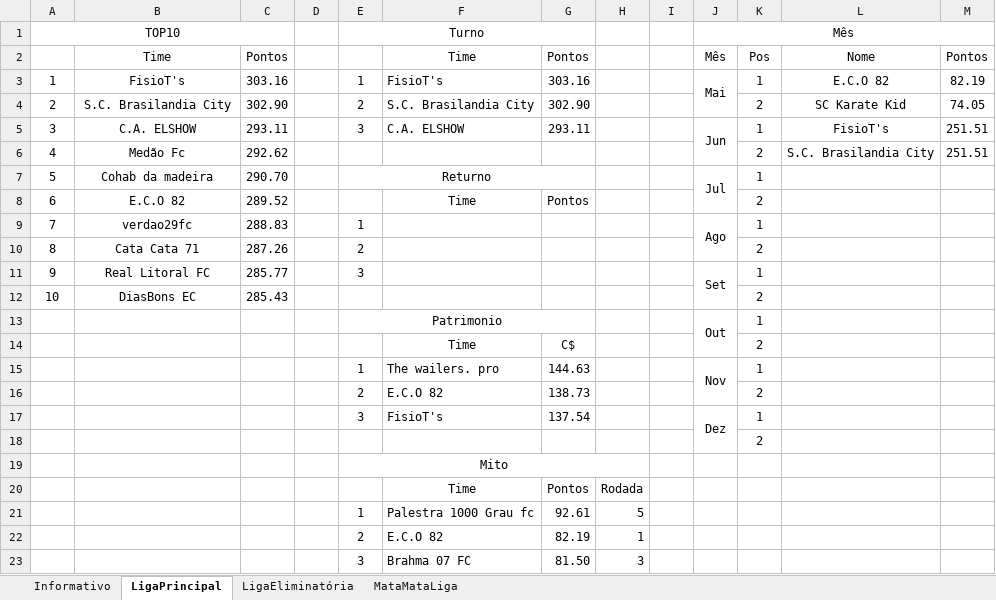
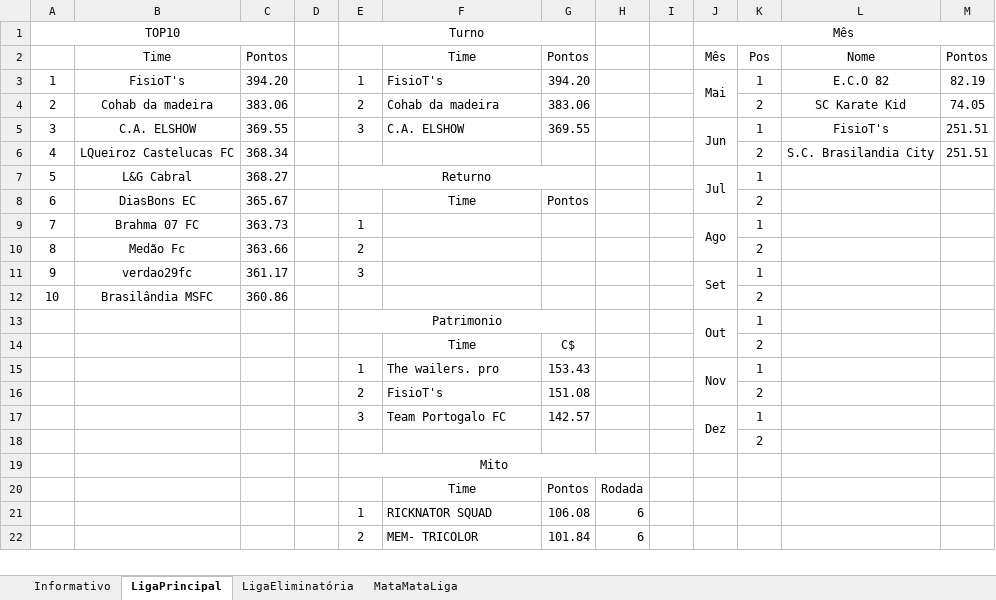
Before and after one commit to cknakayama/automacao_ligaroletarussa2021, an Excel workbook: ligaroletarussa2021.xlsx, sheet LigaPrincipal, drawn as a sheet; only a part is shown; values as stored, in another font and other column widths than the file's, no borders; conditional formats not drawn; removed rows and columns are numbered as before the commit, all else as after; the diff covers the shown part only; the diff names each change by its address in the sheet, - before the commit and + after, or states it on an @@ line.

```diff
--- a/ligaroletarussa2021.xlsx (sheet LigaPrincipal)
+++ b/ligaroletarussa2021.xlsx (sheet LigaPrincipal)
-C3: 303.16
+C3: 394.20
-G3: 303.16
+G3: 394.20
-B4: S.C. Brasilandia City
+B4: Cohab da madeira
-C4: 302.90
+C4: 383.06
-F4: S.C. Brasilandia City
+F4: Cohab da madeira
-G4: 302.90
+G4: 383.06
-C5: 293.11
+C5: 369.55
-G5: 293.11
+G5: 369.55
-B6: Medão Fc
+B6: LQueiroz Castelucas FC
-C6: 292.62
+C6: 368.34
-B7: Cohab da madeira
+B7: L&G Cabral
-C7: 290.70
+C7: 368.27
-B8: E.C.O 82
+B8: DiasBons EC
-C8: 289.52
+C8: 365.67
-B9: verdao29fc
+B9: Brahma 07 FC
-C9: 288.83
+C9: 363.73
-B10: Cata Cata 71
+B10: Medão Fc
-C10: 287.26
+C10: 363.66
-B11: Real Litoral FC
+B11: verdao29fc
-C11: 285.77
+C11: 361.17
-B12: DiasBons EC
+B12: Brasilândia MSFC
-C12: 285.43
+C12: 360.86
-G15: 144.63
+G15: 153.43
-F16: E.C.O 82
+F16: FisioT's
-G16: 138.73
+G16: 151.08
-F17: FisioT's
+F17: Team Portogalo FC
-G17: 137.54
+G17: 142.57
-row 21:  |  |  |  | 1 | Palestra 1000 Grau fc | 92.61 | 5
-row 22:  |  |  |  | 2 | E.C.O 82 | 82.19 | 1
-row 23:  |  |  |  | 3 | Brahma 07 FC | 81.50 | 3
+row 21:  |  |  |  | 1 | RICKNATOR SQUAD | 106.08 | 6
+row 22:  |  |  |  | 2 | MEM- TRICOLOR | 101.84 | 6
```
Also changed, not shown: 1 added row elsewhere in this sheet, sheet Informativo, sheet LigaEliminatória, sheet MataMataLiga, 2 other files.
